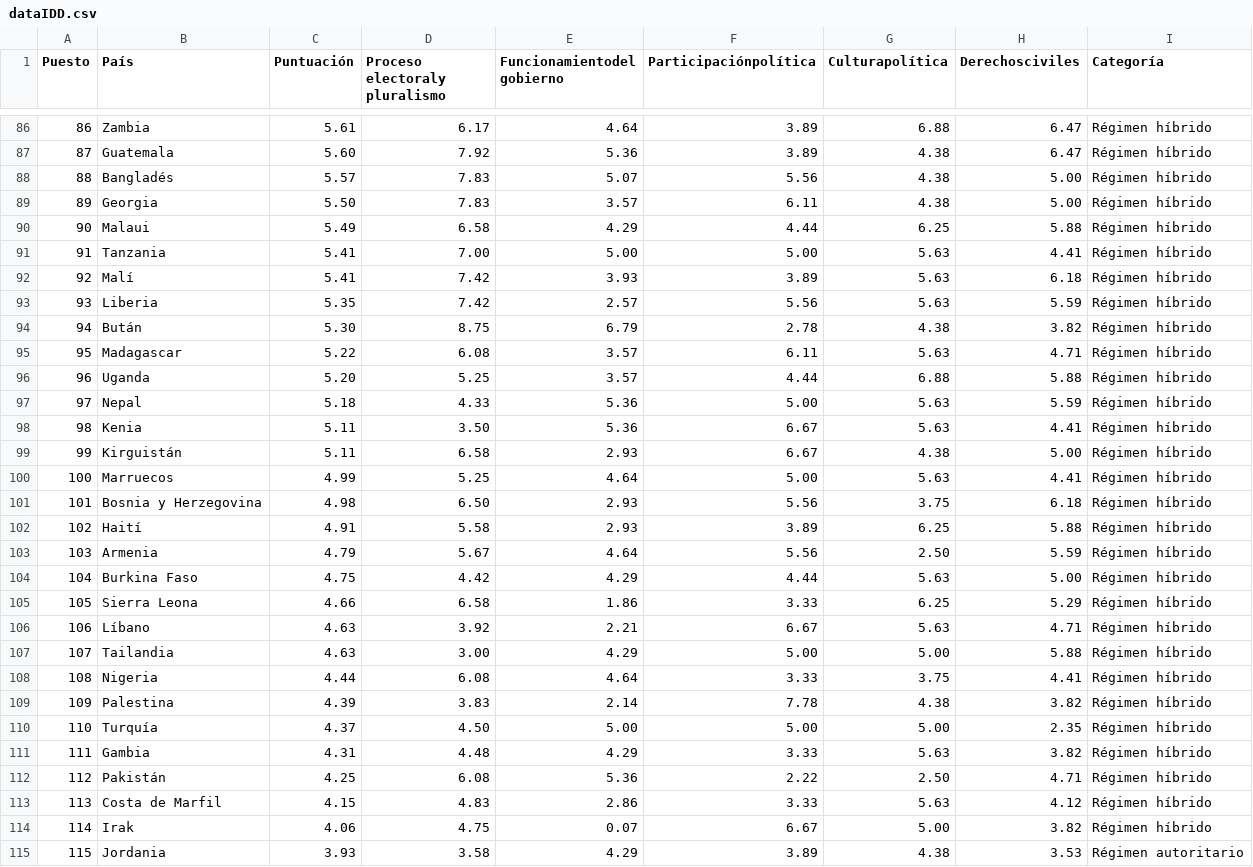
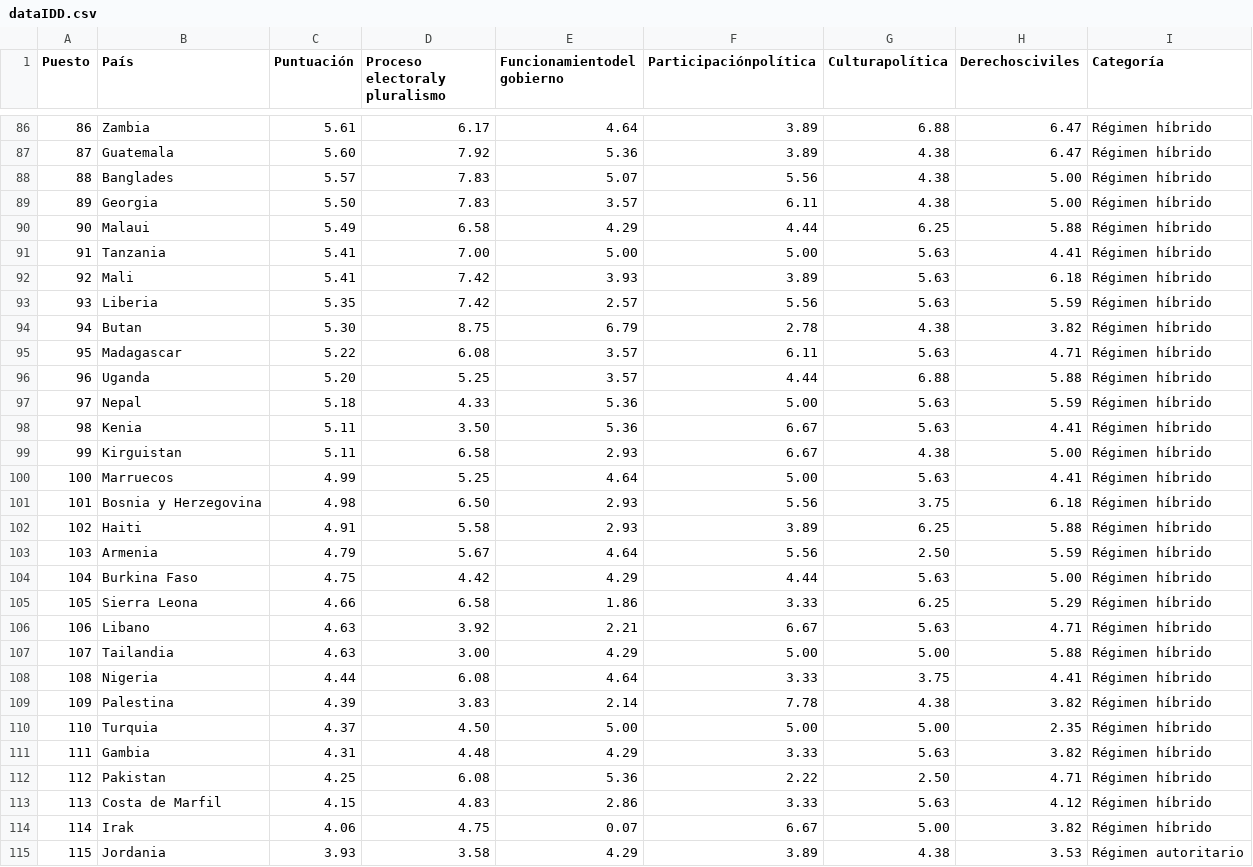
Before and after one commit to NicoleYupanqui/Trabajo_Grupal, a CSV file: dataIDD.csv, drawn as a sheet; only a part is shown, gaps mark what is left out; the diff covers the shown part only.

```diff
--- a/dataIDD.csv
+++ b/dataIDD.csv
@@ -87,3 +87,3 @@ Puesto,País,Puntuación,Proceso electoraly pluralismo,Funcionamientodel gobiern
 87, Guatemala,5.60,7.92,5.36,3.89,4.38,6.47,Régimen híbrido
-88, Bangladés,5.57,7.83,5.07,5.56,4.38,5.00,Régimen híbrido
+88, Banglades,5.57,7.83,5.07,5.56,4.38,5.00,Régimen híbrido
 89, Georgia,5.50,7.83,3.57,6.11,4.38,5.00,Régimen híbrido
@@ -91,5 +91,5 @@ Puesto,País,Puntuación,Proceso electoraly pluralismo,Funcionamientodel gobiern
 91, Tanzania,5.41,7.00,5.00,5.00,5.63,4.41,Régimen híbrido
-92, Malí,5.41,7.42,3.93,3.89,5.63,6.18,Régimen híbrido
+92, Mali,5.41,7.42,3.93,3.89,5.63,6.18,Régimen híbrido
 93, Liberia,5.35,7.42,2.57,5.56,5.63,5.59,Régimen híbrido
-94, Bután,5.30,8.75,6.79,2.78,4.38,3.82,Régimen híbrido
+94, Butan,5.30,8.75,6.79,2.78,4.38,3.82,Régimen híbrido
 95, Madagascar,5.22,6.08,3.57,6.11,5.63,4.71,Régimen híbrido
@@ -98,6 +98,6 @@ Puesto,País,Puntuación,Proceso electoraly pluralismo,Funcionamientodel gobiern
 98, Kenia,5.11,3.50,5.36,6.67,5.63,4.41,Régimen híbrido
-99,Kirguistán,5.11,6.58,2.93,6.67,4.38,5.00,Régimen híbrido
+99,Kirguistan,5.11,6.58,2.93,6.67,4.38,5.00,Régimen híbrido
 100, Marruecos,4.99,5.25,4.64,5.00,5.63,4.41,Régimen híbrido
 101, Bosnia y Herzegovina,4.98,6.50,2.93,5.56,3.75,6.18,Régimen híbrido
-102, Haití,4.91,5.58,2.93,3.89,6.25,5.88,Régimen híbrido
+102, Haiti,4.91,5.58,2.93,3.89,6.25,5.88,Régimen híbrido
 103, Armenia,4.79,5.67,4.64,5.56,2.50,5.59,Régimen híbrido
@@ -105,3 +105,3 @@ Puesto,País,Puntuación,Proceso electoraly pluralismo,Funcionamientodel gobiern
 105, Sierra Leona,4.66,6.58,1.86,3.33,6.25,5.29,Régimen híbrido
-106, Líbano,4.63,3.92,2.21,6.67,5.63,4.71,Régimen híbrido
+106, Libano,4.63,3.92,2.21,6.67,5.63,4.71,Régimen híbrido
 107, Tailandia,4.63,3.00,4.29,5.00,5.00,5.88,Régimen híbrido
@@ -109,5 +109,5 @@ Puesto,País,Puntuación,Proceso electoraly pluralismo,Funcionamientodel gobiern
 109, Palestina,4.39,3.83,2.14,7.78,4.38,3.82,Régimen híbrido
-110, Turquía,4.37,4.50,5.00,5.00,5.00,2.35,Régimen híbrido
+110, Turquia,4.37,4.50,5.00,5.00,5.00,2.35,Régimen híbrido
 111, Gambia,4.31,4.48,4.29,3.33,5.63,3.82,Régimen híbrido
-112, Pakistán,4.25,6.08,5.36,2.22,2.50,4.71,Régimen híbrido
+112, Pakistan,4.25,6.08,5.36,2.22,2.50,4.71,Régimen híbrido
 113, Costa de Marfil,4.15,4.83,2.86,3.33,5.63,4.12,Régimen híbrido
```
Also changed, not shown: 32 edited cells elsewhere in this file.
